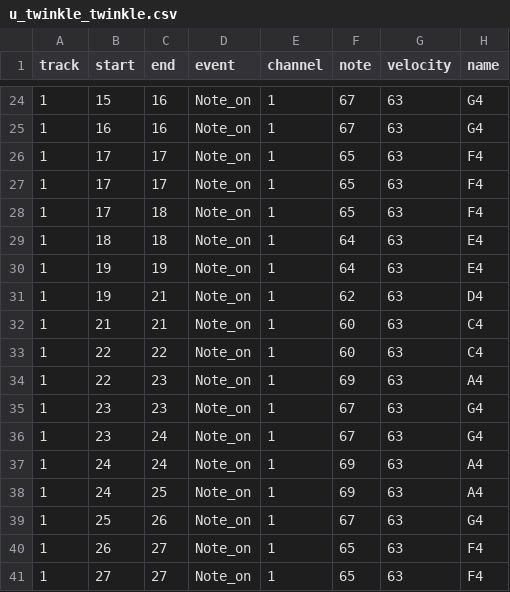
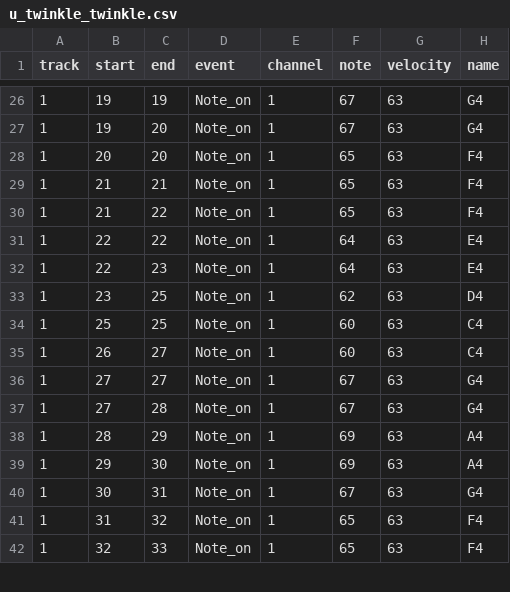
Before and after one commit to s1cnarf/Thesis1, a CSV file: csv/user/u_twinkle_twinkle.csv, drawn as a sheet; only a part is shown, gaps mark what is left out; the diff covers the shown part only.

```diff
--- a/csv/user/u_twinkle_twinkle.csv
+++ b/csv/user/u_twinkle_twinkle.csv
@@ -24,18 +26,17 @@ track,start,end,event,channel,note,velocity,name
-1,15,16,Note_on,1,67,63,G4
-1,16,16,Note_on,1,67,63,G4
-1,17,17,Note_on,1,65,63,F4
-1,17,17,Note_on,1,65,63,F4
-1,17,18,Note_on,1,65,63,F4
-1,18,18,Note_on,1,64,63,E4
-1,19,19,Note_on,1,64,63,E4
-1,19,21,Note_on,1,62,63,D4
-1,21,21,Note_on,1,60,63,C4
-1,22,22,Note_on,1,60,63,C4
-1,22,23,Note_on,1,69,63,A4
-1,23,23,Note_on,1,67,63,G4
-1,23,24,Note_on,1,67,63,G4
-1,24,24,Note_on,1,69,63,A4
-1,24,25,Note_on,1,69,63,A4
-1,25,26,Note_on,1,67,63,G4
-1,26,27,Note_on,1,65,63,F4
-1,27,27,Note_on,1,65,63,F4
+1,19,19,Note_on,1,67,63,G4
+1,19,20,Note_on,1,67,63,G4
+1,20,20,Note_on,1,65,63,F4
+1,21,21,Note_on,1,65,63,F4
+1,21,22,Note_on,1,65,63,F4
+1,22,22,Note_on,1,64,63,E4
+1,22,23,Note_on,1,64,63,E4
+1,23,25,Note_on,1,62,63,D4
+1,25,25,Note_on,1,60,63,C4
+1,26,27,Note_on,1,60,63,C4
+1,27,27,Note_on,1,67,63,G4
+1,27,28,Note_on,1,67,63,G4
+1,28,29,Note_on,1,69,63,A4
+1,29,30,Note_on,1,69,63,A4
+1,30,31,Note_on,1,67,63,G4
+1,31,32,Note_on,1,65,63,F4
+1,32,33,Note_on,1,65,63,F4
```
Also changed, not shown: 3 added rows, 1 removed row and 39 edited cells elsewhere in this file, csv/Result_twinkle_twinkle.csv, csv/happy_birthday.csv, 21 other files.
